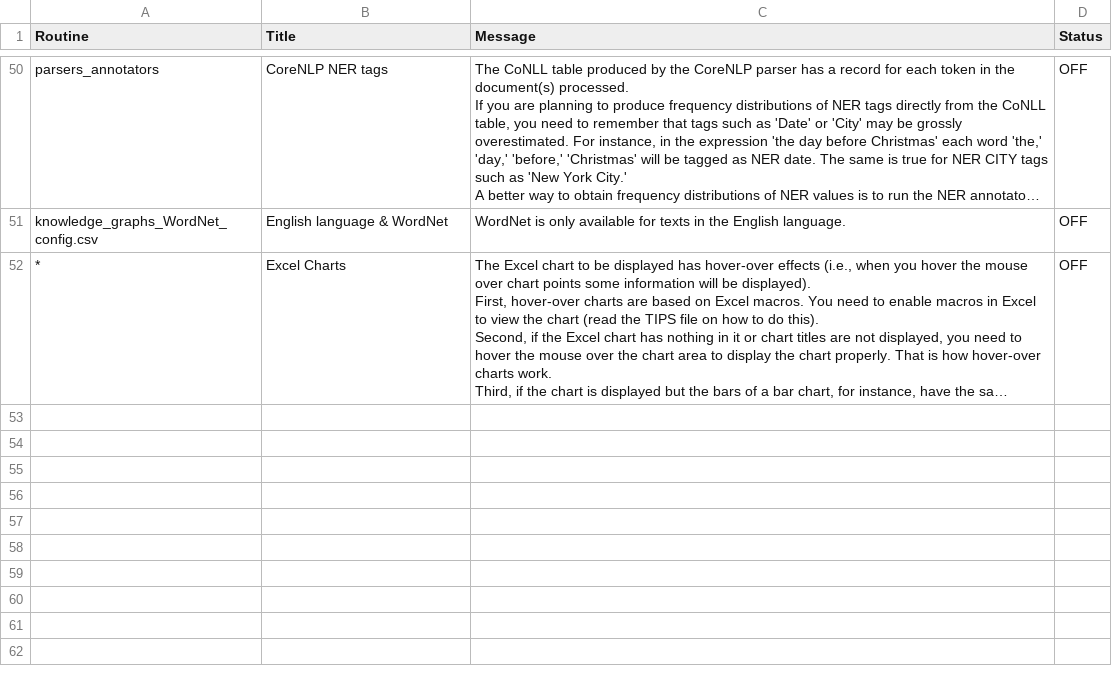
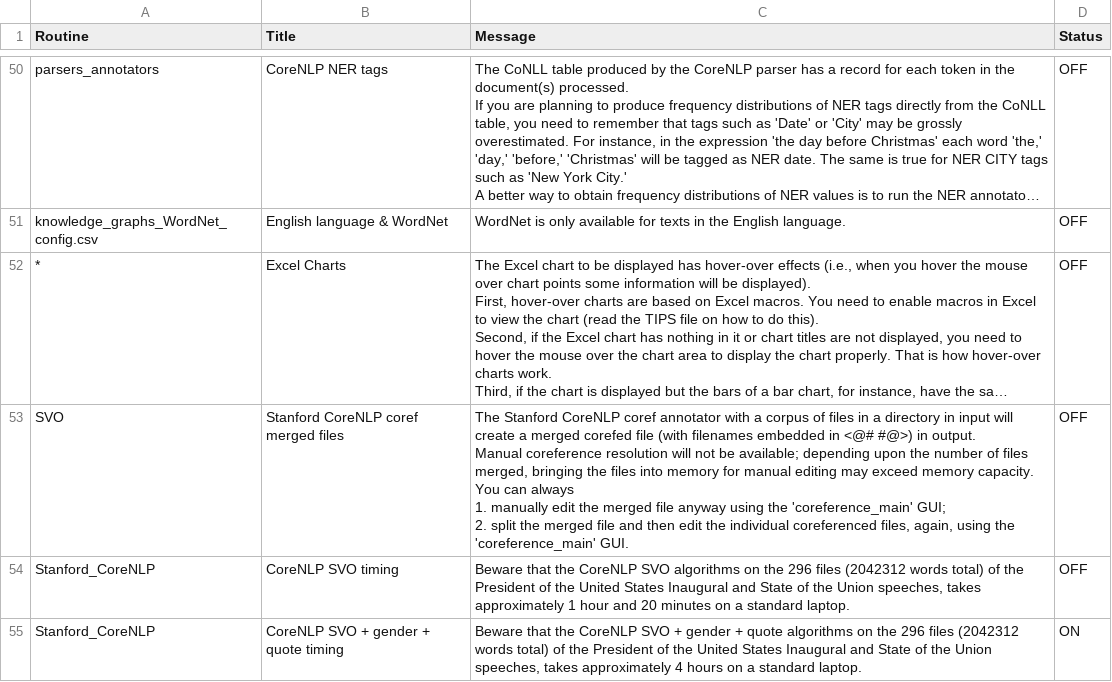
Before and after one commit to NLP-Suite/NLP-Suite, a CSV file: reminders/reminders.csv, drawn as a sheet; only a part is shown, gaps mark what is left out; long unchanged cells end in …; ↵ is a line break in a cell; the diff covers the shown part only; the diff names each change by its address in the sheet, - before the commit and + after, or states it on an @@ line.

Commit message:
fixed typo and broken link

```diff
--- a/reminders/reminders.csv
+++ b/reminders/reminders.csv
+row 53: SVO | Stanford CoreNLP coref merged files | The Stanford CoreNLP coref annotator with a corpus of files in a directory in input will create a merged corefed file (with filenames embedded in <@# #@>) in output. ↵ Manual coreference resolution will not be available; depending upon the number of files merged, bringing the files into memory for manual editing may exceed memory capacity. You can always ↵ 1. manually edit the merged file anyway using the 'coreference_main' GUI; ↵ 2. split the merged file and then edit the individual coreferenced files, again, using the 'coreference_main' GUI. | OFF
+row 54: Stanford_CoreNLP | CoreNLP SVO timing | Beware that the CoreNLP SVO algorithms on the 296 files (2042312 words total) of the President of the United States Inaugural and State of the Union speeches, takes approximately 1 hour and 20 minutes on a standard laptop. | OFF
+row 55: Stanford_CoreNLP | CoreNLP SVO + gender + quote timing | Beware that the CoreNLP SVO + gender + quote algorithms on the 296 files (2042312 words total) of the President of the United States Inaugural and State of the Union speeches, takes approximately 4 hours on a standard laptop. | ON
```
Also changed, not shown: 3 added rows and 1 edited cell elsewhere in this file, config/NLP_default_IO_config.csv, config/NLP_setup_external_software_config.csv, 46 other files.
